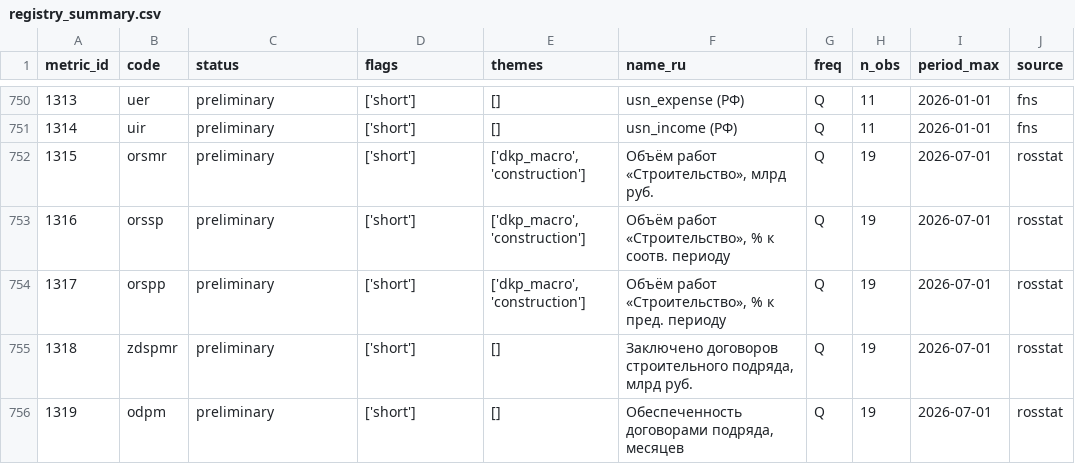
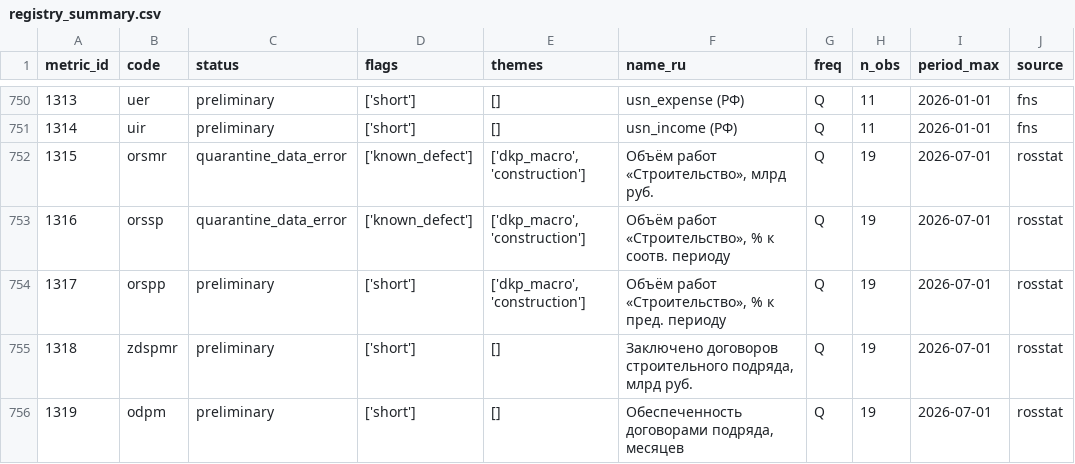
Before and after one commit to LnrGitG/research-wiki, a CSV file: data/metric-review/registry_summary.csv, drawn as a sheet; only a part is shown, gaps mark what is left out.

```diff
--- a/data/metric-review/registry_summary.csv
+++ b/data/metric-review/registry_summary.csv
@@ -751,4 +751,4 @@ metric_id,code,status,flags,themes,name_ru,freq,n_obs,period_max,source
 1314,uir,preliminary,['short'],[],usn_income (РФ),Q,11,2026-01-01,fns
-1315,orsmr,preliminary,['short'],"['dkp_macro', 'construction']","Объём работ «Строительство», млрд руб.",Q,19,2026-07-01,rosstat
-1316,orssp,preliminary,['short'],"['dkp_macro', 'construction']","Объём работ «Строительство», % к соотв. периоду",Q,19,2026-07-01,rosstat
+1315,orsmr,quarantine_data_error,['known_defect'],"['dkp_macro', 'construction']","Объём работ «Строительство», млрд руб.",Q,19,2026-07-01,rosstat
+1316,orssp,quarantine_data_error,['known_defect'],"['dkp_macro', 'construction']","Объём работ «Строительство», % к соотв. периоду",Q,19,2026-07-01,rosstat
 1317,orspp,preliminary,['short'],"['dkp_macro', 'construction']","Объём работ «Строительство», % к пред. периоду",Q,19,2026-07-01,rosstat
```
Also changed, not shown: 4 other files.
